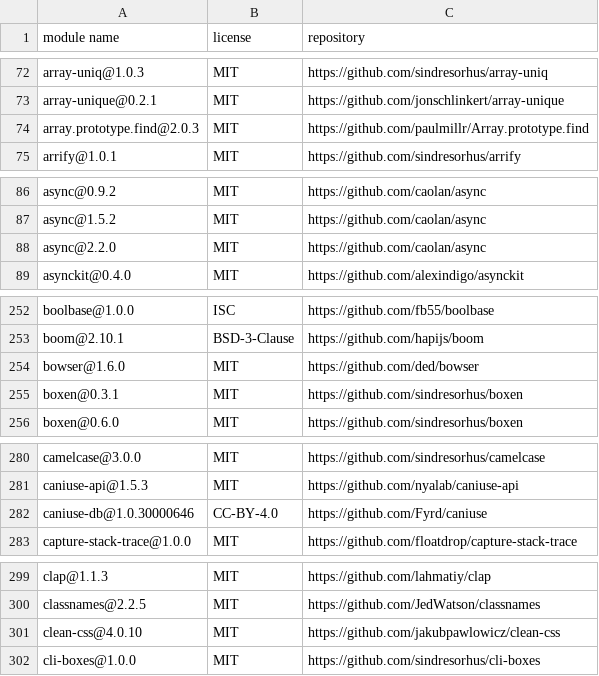
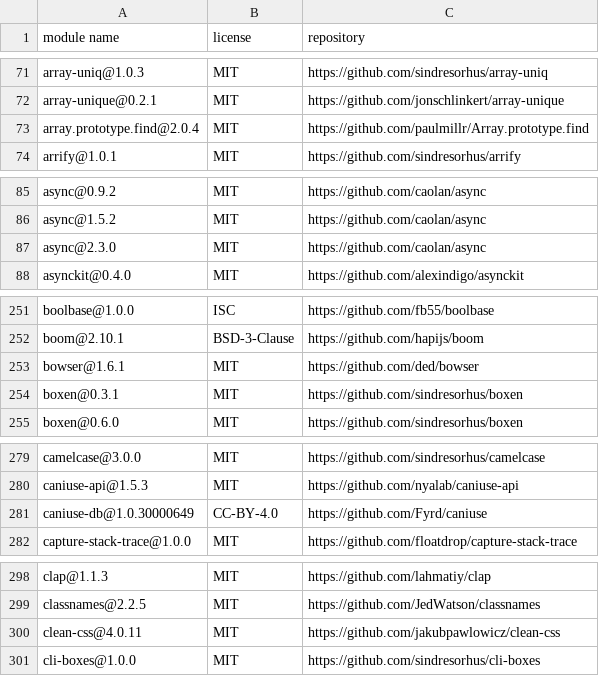
Before and after one commit to MCS-Lite/mcs-lite, a CSV file: docs/licenses.csv, drawn as a sheet; only a part is shown, gaps mark what is left out; the diff covers the shown part only.

```diff
--- a/docs/licenses.csv
+++ b/docs/licenses.csv
@@ -73,3 +72,3 @@
 "array-unique@0.2.1","MIT","https://github.com/jonschlinkert/array-unique"
-"array.prototype.find@2.0.3","MIT","https://github.com/paulmillr/Array.prototype.find"
+"array.prototype.find@2.0.4","MIT","https://github.com/paulmillr/Array.prototype.find"
 "arrify@1.0.1","MIT","https://github.com/sindresorhus/arrify"
@@ -87,3 +86,3 @@
 "async@1.5.2","MIT","https://github.com/caolan/async"
-"async@2.2.0","MIT","https://github.com/caolan/async"
+"async@2.3.0","MIT","https://github.com/caolan/async"
 "asynckit@0.4.0","MIT","https://github.com/alexindigo/asynckit"
@@ -253,3 +252,3 @@
 "boom@2.10.1","BSD-3-Clause","https://github.com/hapijs/boom"
-"bowser@1.6.0","MIT","https://github.com/ded/bowser"
+"bowser@1.6.1","MIT","https://github.com/ded/bowser"
 "boxen@0.3.1","MIT","https://github.com/sindresorhus/boxen"
@@ -281,3 +280,3 @@
 "caniuse-api@1.5.3","MIT","https://github.com/nyalab/caniuse-api"
-"caniuse-db@1.0.30000646","CC-BY-4.0","https://github.com/Fyrd/caniuse"
+"caniuse-db@1.0.30000649","CC-BY-4.0","https://github.com/Fyrd/caniuse"
 "capture-stack-trace@1.0.0","MIT","https://github.com/floatdrop/capture-stack-trace"
@@ -300,3 +299,3 @@
 "classnames@2.2.5","MIT","https://github.com/JedWatson/classnames"
-"clean-css@4.0.10","MIT","https://github.com/jakubpawlowicz/clean-css"
+"clean-css@4.0.11","MIT","https://github.com/jakubpawlowicz/clean-css"
 "cli-boxes@1.0.0","MIT","https://github.com/sindresorhus/cli-boxes"
```
Also changed, not shown: 1 removed row and 22 edited cells elsewhere in this file, 5 other files.
